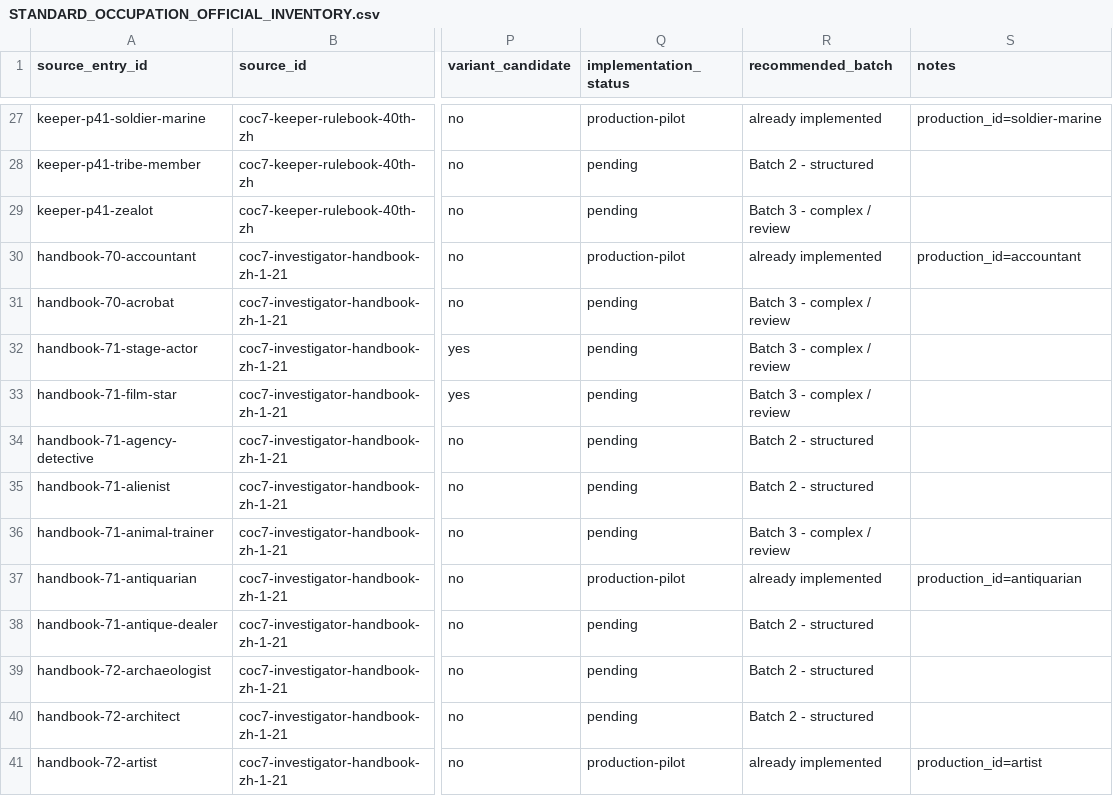
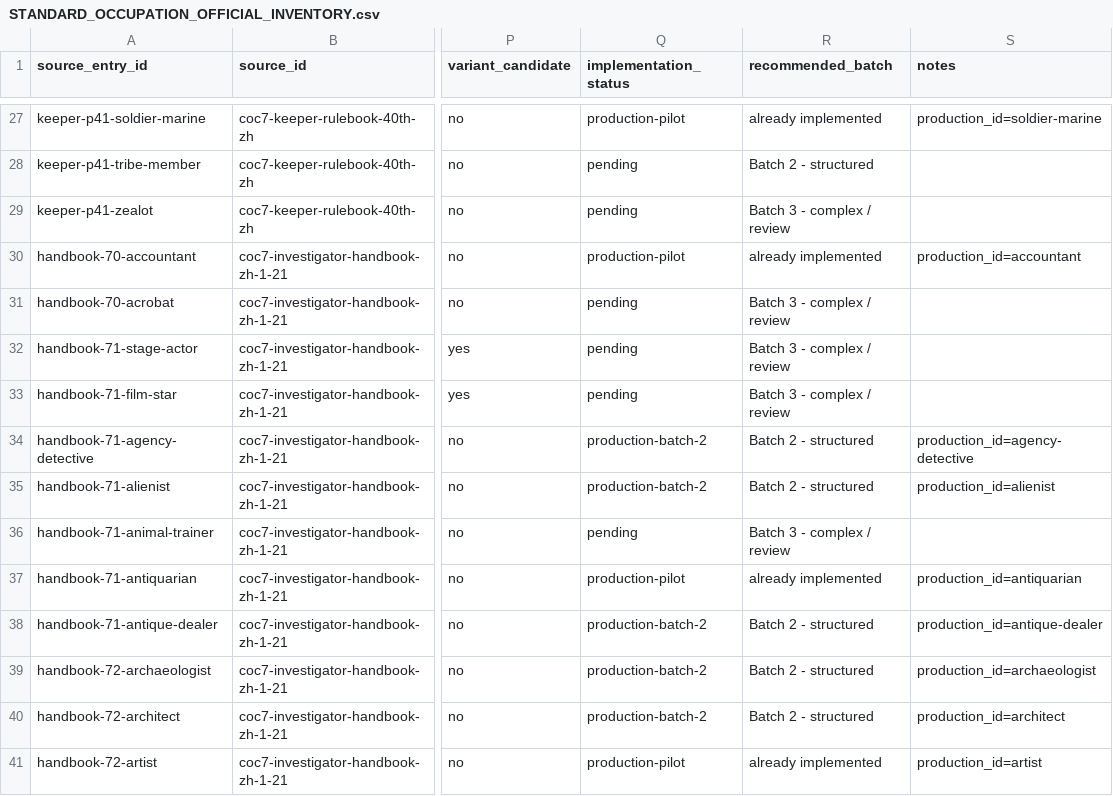
Before and after one commit to DEATHTDM/COCSheet, a CSV file: docs/data/STANDARD_OCCUPATION_OFFICIAL_INVENTORY.csv, drawn as a sheet; only a part is shown, gaps mark what is left out; the diff covers the shown part only; the diff names each change by its address in the sheet, - before the commit and + after, or states it on an @@ line.

Commit message:
feat: add Standard occupation batch 2A (#11)
Add the verified Standard occupation Batch 2A production set, complete the police family identity, and defer unsupported Fighting-or-Firearms branch cases as documented Engine pressure.

```diff
--- a/docs/data/STANDARD_OCCUPATION_OFFICIAL_INVENTORY.csv
+++ b/docs/data/STANDARD_OCCUPATION_OFFICIAL_INVENTORY.csv
-Q34:Q35 (implementation_status): pending
+Q34:Q35 (implementation_status): production-batch-2
-S34 (notes): (empty)
+S34 (notes): production_id=agency-detective
-S35 (notes): (empty)
+S35 (notes): production_id=alienist
-Q38:Q40 (implementation_status): pending
+Q38:Q40 (implementation_status): production-batch-2
-S38 (notes): (empty)
+S38 (notes): production_id=antique-dealer
-S39 (notes): (empty)
+S39 (notes): production_id=archaeologist
-S40 (notes): (empty)
+S40 (notes): production_id=architect
```
Also changed, not shown: 26 edited cells elsewhere in this file, 9 other files.
